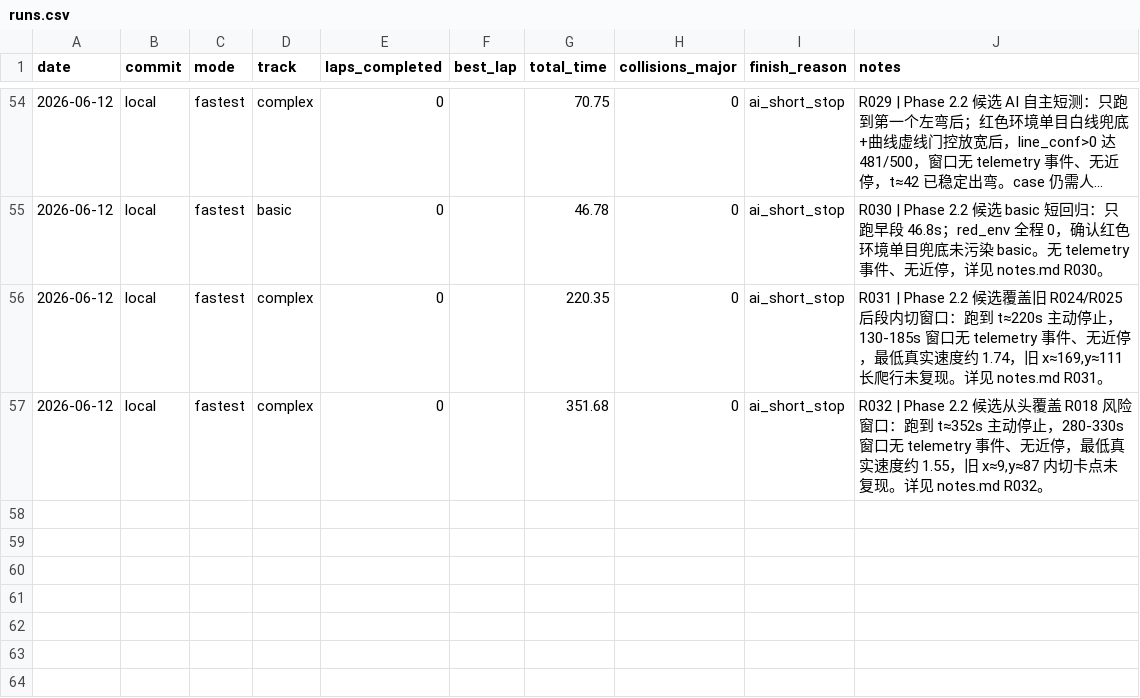
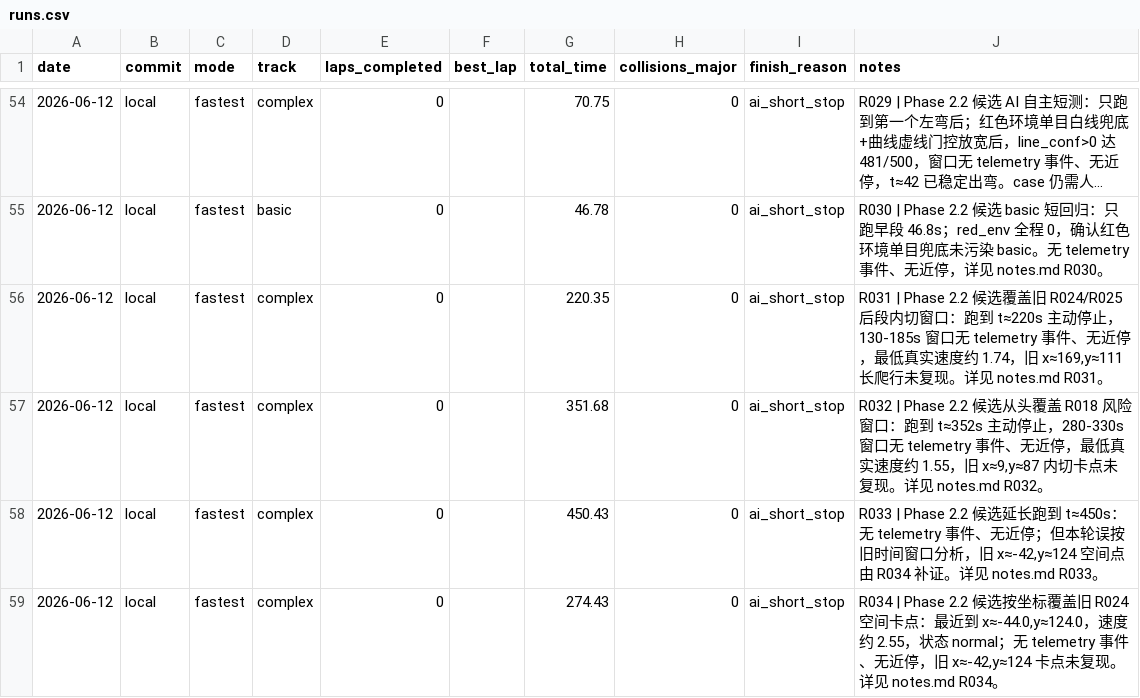
Before and after one commit to d2a1y6/airacer-controller, a CSV file: experiments/runs.csv, drawn as a sheet; only a part is shown, gaps mark what is left out; long unchanged cells end in ….

Commit message:
Record R034 R024-space complex pass

```diff
--- a/experiments/runs.csv
+++ b/experiments/runs.csv
@@ -57 +57,3 @@ date,commit,mode,track,laps_completed,best_lap,total_time,collisions_major,finis
 2026-06-12,local,fastest,complex,0,,351.68,0,ai_short_stop,"R032 | Phase 2.2 候选从头覆盖 R018 风险窗口：跑到 t≈352s 主动停止，280-330s 窗口无 telemetry 事件、无近停，最低真实速度约 1.55，旧 x≈9,y≈87 内切卡点未复现。详见 notes.md R032。"
+2026-06-12,local,fastest,complex,0,,450.43,0,ai_short_stop,"R033 | Phase 2.2 候选延长跑到 t≈450s：无 telemetry 事件、无近停；但本轮误按旧时间窗口分析，旧 x≈-42,y≈124 空间点由 R034 补证。详见 notes.md R033。"
+2026-06-12,local,fastest,complex,0,,274.43,0,ai_short_stop,"R034 | Phase 2.2 候选按坐标覆盖旧 R024 空间卡点：最近到 x≈-44.0,y≈124.0，速度约 2.55，状态 normal；无 telemetry 事件、无近停，旧 x≈-42,y≈124 卡点未复现。详见 notes.md R034。"
```
Also changed, not shown: 8 other files.
